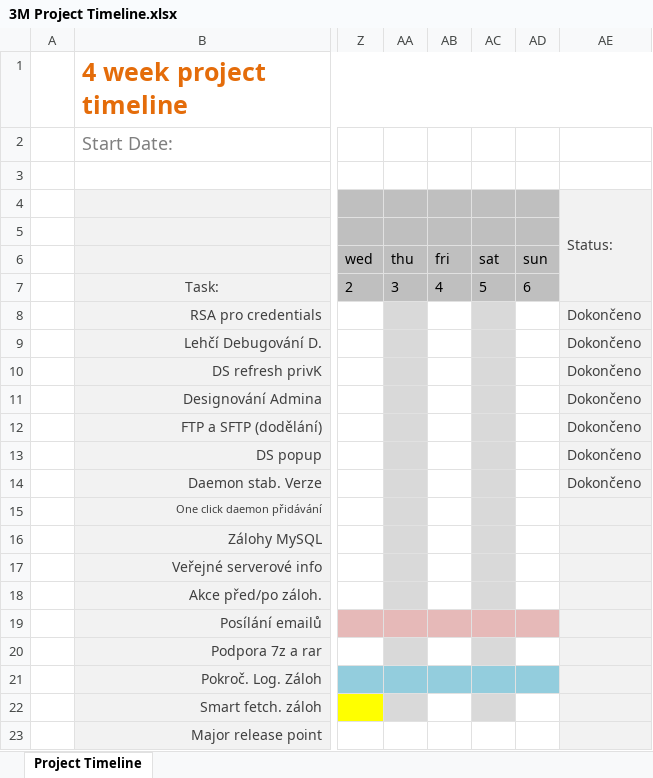
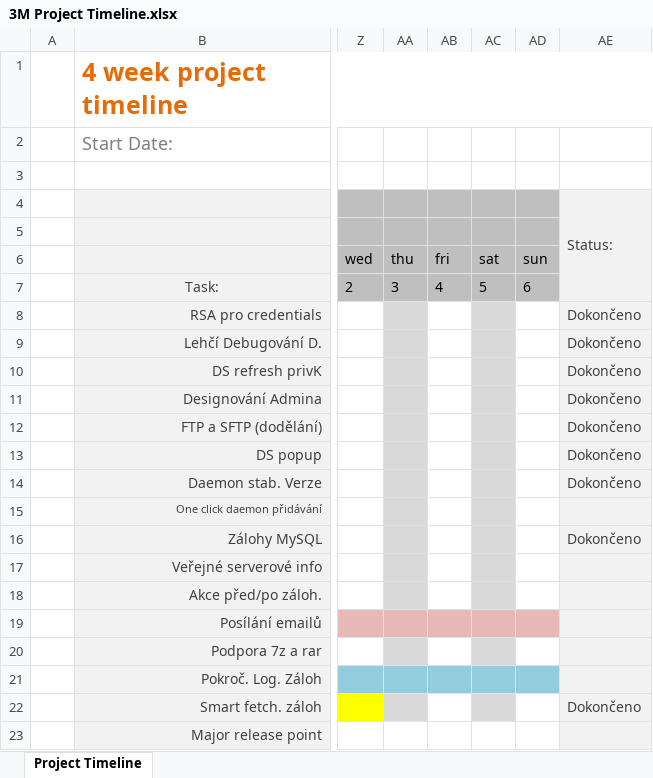
Before and after one commit to lukx1/Backupper, an Excel workbook: timeline/3M Project Timeline.xlsx, sheet Project Timeline, drawn as a sheet; only a part is shown, gaps mark what is left out; values as stored, in another font and other column widths than the file's, no borders; conditional formats not drawn; the diff names each change by its address in the sheet, - before the commit and + after, or states it on an @@ line.

```diff
--- a/timeline/3M Project Timeline.xlsx (sheet Project Timeline)
+++ b/timeline/3M Project Timeline.xlsx (sheet Project Timeline)
-AE16: (empty)
+AE16: Dokončeno
-AE22: (empty)
+AE22: Dokončeno
```
Also changed, not shown: 36 other files.
